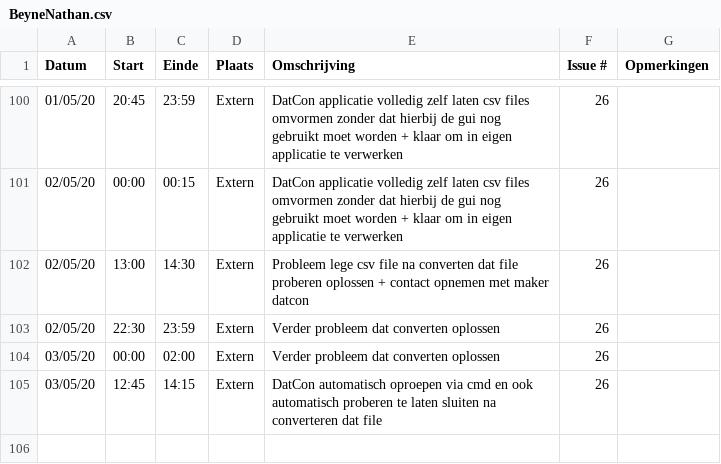
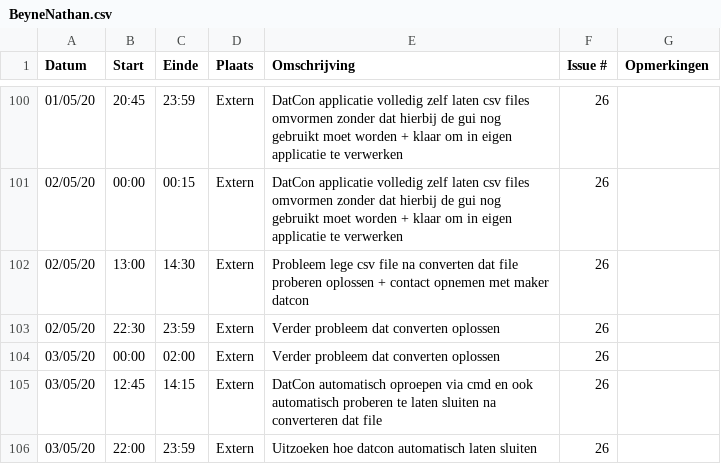
Before and after one commit to philipkukoba/Bachelors-Dissertation-DroneWebApp, a CSV file: logboeken/BeyneNathan.csv, drawn as a sheet; only a part is shown, gaps mark what is left out; the diff names each change by its address in the sheet, - before the commit and + after, or states it on an @@ line.

Commit message:
Update BeyneNathan.csv

```diff
--- a/logboeken/BeyneNathan.csv
+++ b/logboeken/BeyneNathan.csv
+row 106: 03/05/20 | 22:00 | 23:59 | Extern | Uitzoeken hoe datcon automatisch laten sluiten | 26
```
